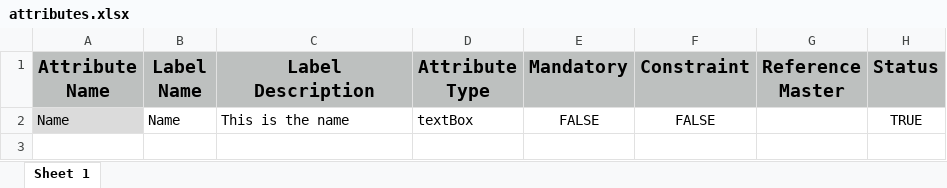
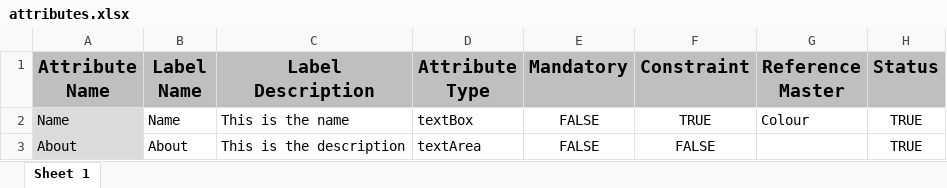
Before and after one commit to namannnnnn/Business-Data-Model-REST-RPC, an Excel workbook: src/templates/attributes.xlsx, sheet Sheet 1, drawn as a sheet; values as stored, in another font and other column widths than the file's, no borders; ↵ is a line break in a cell; the diff names each change by its address in the sheet, - before the commit and + after, or states it on an @@ line.

```diff
--- a/src/templates/attributes.xlsx (sheet Sheet 1)
+++ b/src/templates/attributes.xlsx (sheet Sheet 1)
-A1: Attribute ↵ Name
+A1: Attribute Name
-F2 (Constraint): FALSE
+F2 (Constraint): TRUE
-G2 (Reference Master): (empty)
+G2 (Reference Master): Colour
+row 3: About | About | This is the description | textArea | FALSE | FALSE |  | TRUE
```
Also changed, not shown: 18 other files.
